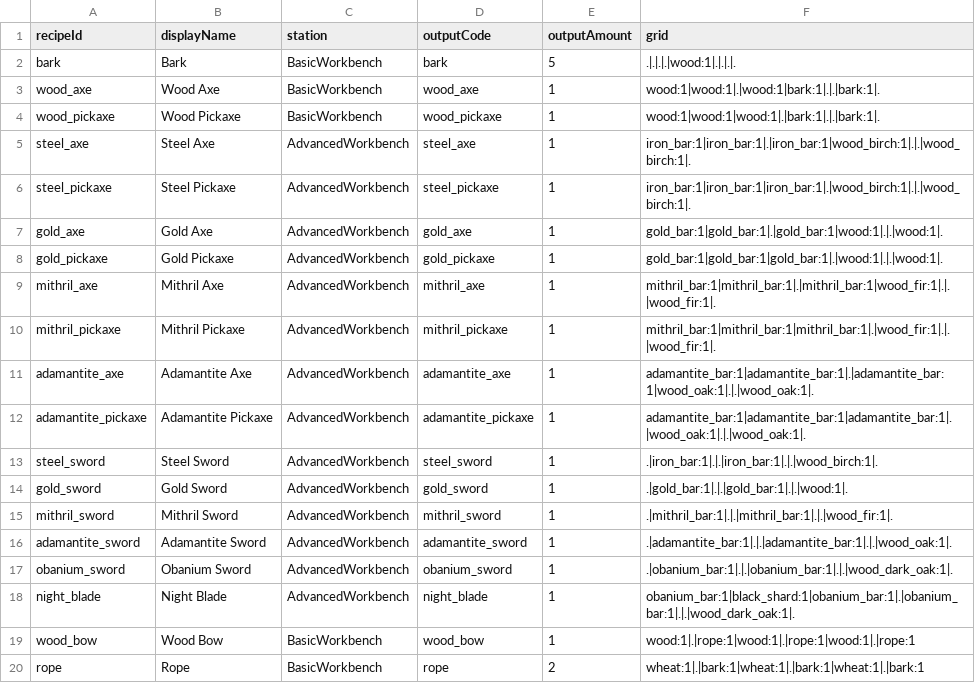
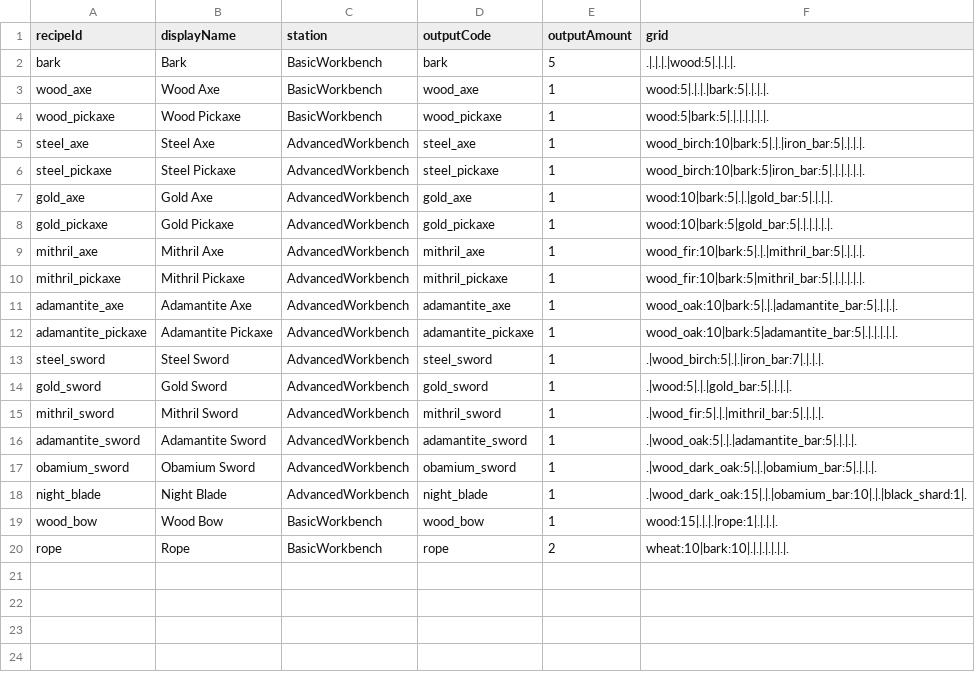
Before and after one commit to tca02304/3D-Nightfall-Survival, a CSV file: Assets/ManhInGame/Data/Crafting/GridRecipes.csv, drawn as a sheet.

Commit message:
fix(crafting): SUPER REFACTOR support quantity recipes and item catalog mapping

```diff
--- a/Assets/ManhInGame/Data/Crafting/GridRecipes.csv
+++ b/Assets/ManhInGame/Data/Crafting/GridRecipes.csv
@@ -1,20 +1,20 @@
 recipeId,displayName,station,outputCode,outputAmount,grid
-bark,Bark,BasicWorkbench,bark,5,.|.|.|.|wood:1|.|.|.|.
-wood_axe,Wood Axe,BasicWorkbench,wood_axe,1,wood:1|wood:1|.|wood:1|bark:1|.|.|bark:1|.
-wood_pickaxe,Wood Pickaxe,BasicWorkbench,wood_pickaxe,1,wood:1|wood:1|wood:1|.|bark:1|.|.|bark:1|.
-steel_axe,Steel Axe,AdvancedWorkbench,steel_axe,1,iron_bar:1|iron_bar:1|.|iron_bar:1|wood_birch:1|.|.|wood_birch:1|.
-steel_pickaxe,Steel Pickaxe,AdvancedWorkbench,steel_pickaxe,1,iron_bar:1|iron_bar:1|iron_bar:1|.|wood_birch:1|.|.|wood_birch:1|.
-gold_axe,Gold Axe,AdvancedWorkbench,gold_axe,1,gold_bar:1|gold_bar:1|.|gold_bar:1|wood:1|.|.|wood:1|.
-gold_pickaxe,Gold Pickaxe,AdvancedWorkbench,gold_pickaxe,1,gold_bar:1|gold_bar:1|gold_bar:1|.|wood:1|.|.|wood:1|.
-mithril_axe,Mithril Axe,AdvancedWorkbench,mithril_axe,1,mithril_bar:1|mithril_bar:1|.|mithril_bar:1|wood_fir:1|.|.|wood_fir:1|.
-mithril_pickaxe,Mithril Pickaxe,AdvancedWorkbench,mithril_pickaxe,1,mithril_bar:1|mithril_bar:1|mithril_bar:1|.|wood_fir:1|.|.|wood_fir:1|.
-adamantite_axe,Adamantite Axe,AdvancedWorkbench,adamantite_axe,1,adamantite_bar:1|adamantite_bar:1|.|adamantite_bar:1|wood_oak:1|.|.|wood_oak:1|.
-adamantite_pickaxe,Adamantite Pickaxe,AdvancedWorkbench,adamantite_pickaxe,1,adamantite_bar:1|adamantite_bar:1|adamantite_bar:1|.|wood_oak:1|.|.|wood_oak:1|.
-steel_sword,Steel Sword,AdvancedWorkbench,steel_sword,1,.|iron_bar:1|.|.|iron_bar:1|.|.|wood_birch:1|.
-gold_sword,Gold Sword,AdvancedWorkbench,gold_sword,1,.|gold_bar:1|.|.|gold_bar:1|.|.|wood:1|.
-mithril_sword,Mithril Sword,AdvancedWorkbench,mithril_sword,1,.|mithril_bar:1|.|.|mithril_bar:1|.|.|wood_fir:1|.
-adamantite_sword,Adamantite Sword,AdvancedWorkbench,adamantite_sword,1,.|adamantite_bar:1|.|.|adamantite_bar:1|.|.|wood_oak:1|.
-obanium_sword,Obanium Sword,AdvancedWorkbench,obanium_sword,1,.|obanium_bar:1|.|.|obanium_bar:1|.|.|wood_dark_oak:1|.
-night_blade,Night Blade,AdvancedWorkbench,night_blade,1,obanium_bar:1|black_shard:1|obanium_bar:1|.|obanium_bar:1|.|.|wood_dark_oak:1|.
-wood_bow,Wood Bow,BasicWorkbench,wood_bow,1,wood:1|.|rope:1|wood:1|.|rope:1|wood:1|.|rope:1
-rope,Rope,BasicWorkbench,rope,2,wheat:1|.|bark:1|wheat:1|.|bark:1|wheat:1|.|bark:1
+bark,Bark,BasicWorkbench,bark,5,.|.|.|.|wood:5|.|.|.|.
+wood_axe,Wood Axe,BasicWorkbench,wood_axe,1,wood:5|.|.|.|bark:5|.|.|.|.
+wood_pickaxe,Wood Pickaxe,BasicWorkbench,wood_pickaxe,1,wood:5|bark:5|.|.|.|.|.|.|.
+steel_axe,Steel Axe,AdvancedWorkbench,steel_axe,1,wood_birch:10|bark:5|.|.|iron_bar:5|.|.|.|.
+steel_pickaxe,Steel Pickaxe,AdvancedWorkbench,steel_pickaxe,1,wood_birch:10|bark:5|iron_bar:5|.|.|.|.|.|.
+gold_axe,Gold Axe,AdvancedWorkbench,gold_axe,1,wood:10|bark:5|.|.|gold_bar:5|.|.|.|.
+gold_pickaxe,Gold Pickaxe,AdvancedWorkbench,gold_pickaxe,1,wood:10|bark:5|gold_bar:5|.|.|.|.|.|.
+mithril_axe,Mithril Axe,AdvancedWorkbench,mithril_axe,1,wood_fir:10|bark:5|.|.|mithril_bar:5|.|.|.|.
+mithril_pickaxe,Mithril Pickaxe,AdvancedWorkbench,mithril_pickaxe,1,wood_fir:10|bark:5|mithril_bar:5|.|.|.|.|.|.
+adamantite_axe,Adamantite Axe,AdvancedWorkbench,adamantite_axe,1,wood_oak:10|bark:5|.|.|adamantite_bar:5|.|.|.|.
+adamantite_pickaxe,Adamantite Pickaxe,AdvancedWorkbench,adamantite_pickaxe,1,wood_oak:10|bark:5|adamantite_bar:5|.|.|.|.|.|.
+steel_sword,Steel Sword,AdvancedWorkbench,steel_sword,1,.|wood_birch:5|.|.|iron_bar:7|.|.|.|.
+gold_sword,Gold Sword,AdvancedWorkbench,gold_sword,1,.|wood:5|.|.|gold_bar:5|.|.|.|.
+mithril_sword,Mithril Sword,AdvancedWorkbench,mithril_sword,1,.|wood_fir:5|.|.|mithril_bar:5|.|.|.|.
+adamantite_sword,Adamantite Sword,AdvancedWorkbench,adamantite_sword,1,.|wood_oak:5|.|.|adamantite_bar:5|.|.|.|.
+obamium_sword,Obamium Sword,AdvancedWorkbench,obamium_sword,1,.|wood_dark_oak:5|.|.|obamium_bar:5|.|.|.|.
+night_blade,Night Blade,AdvancedWorkbench,night_blade,1,.|wood_dark_oak:15|.|.|obamium_bar:10|.|.|black_shard:1|.
+wood_bow,Wood Bow,BasicWorkbench,wood_bow,1,wood:15|.|.|.|rope:1|.|.|.|.
+rope,Rope,BasicWorkbench,rope,2,wheat:10|bark:10|.|.|.|.|.|.|.
```
Also changed, not shown: Assets/ManhInGame/Data/Crafting/ItemCodeIds.csv, Assets/ManhInGame/Data/Crafting/ProcessingCatalog.csv, 12 other files.
